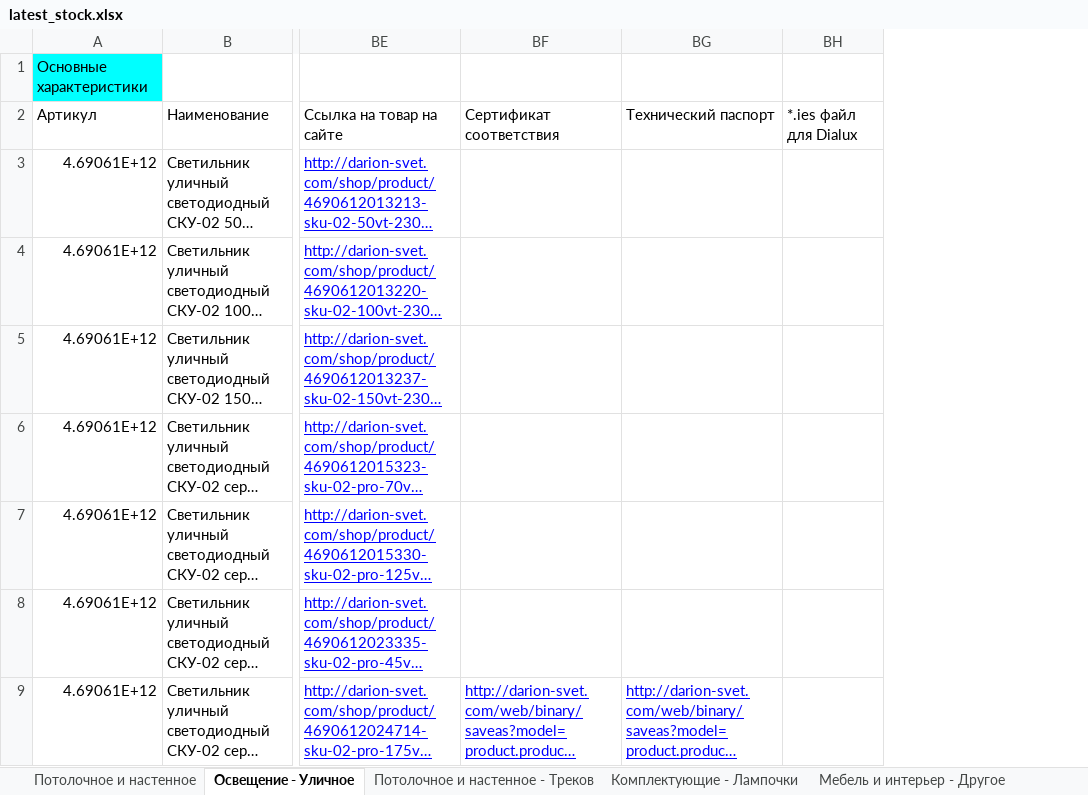
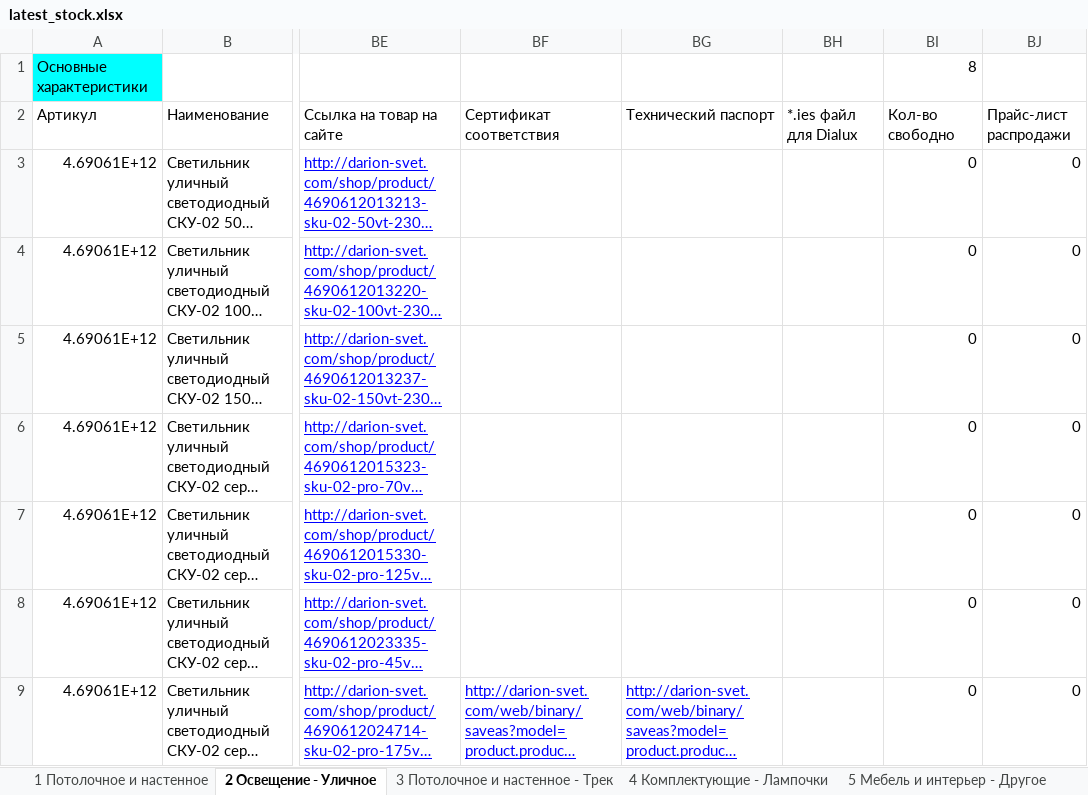
Before and after one commit to shortsfvps/darion-avito-feeds, an Excel workbook: data/latest_stock.xlsx, sheet 2 Освещение - Уличное, drawn as a sheet; only a part is shown, gaps mark what is left out; long unchanged cells end in …; values as stored, in another font and other column widths than the file's, no borders; charts and pictures not drawn; the diff names each change by its address in the sheet, - before the commit and + after, or states it on an @@ line.

Commit message:
fix: direct sheets mapping (27 and 8 items)

```diff
--- a/data/latest_stock.xlsx (sheet 2 Освещение - Уличное)
+++ b/data/latest_stock.xlsx (sheet 2 Освещение - Уличное)
-sheet tab: Потолочное и настенное
+sheet tab: 1 Потолочное и настенное
-sheet tab: Освещение - Уличное
+sheet tab: 2 Освещение - Уличное
-sheet tab: Потолочное и настенное - Треков
+sheet tab: 3 Потолочное и настенное - Трек
-sheet tab: Комплектующие - Лампочки
+sheet tab: 4 Комплектующие - Лампочки
-sheet tab: Мебель и интерьер - Другое
+sheet tab: 5 Мебель и интерьер - Другое
+column BI, rows 1-9: 8 | Кол-во свободно | 0 | 0 | 0 | 0 | 0 | 0 | 0
+column BJ, rows 2-9: Прайс-лист распродажи | 0 | 0 | 0 | 0 | 0 | 0 | 0
```
Also changed, not shown: sheet Остатки СПБ запасы, sheet 1 Потолочное и настенное, other sheet tabs, 5 other files.
